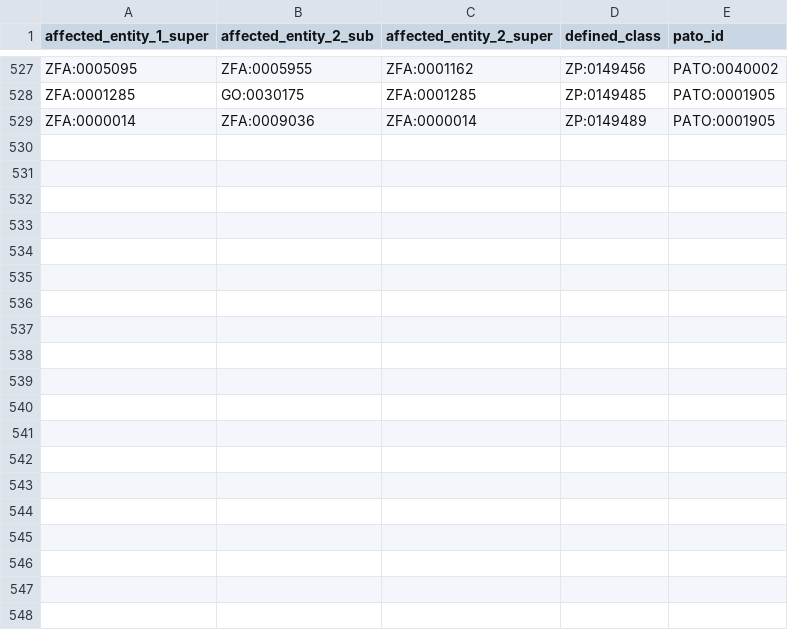
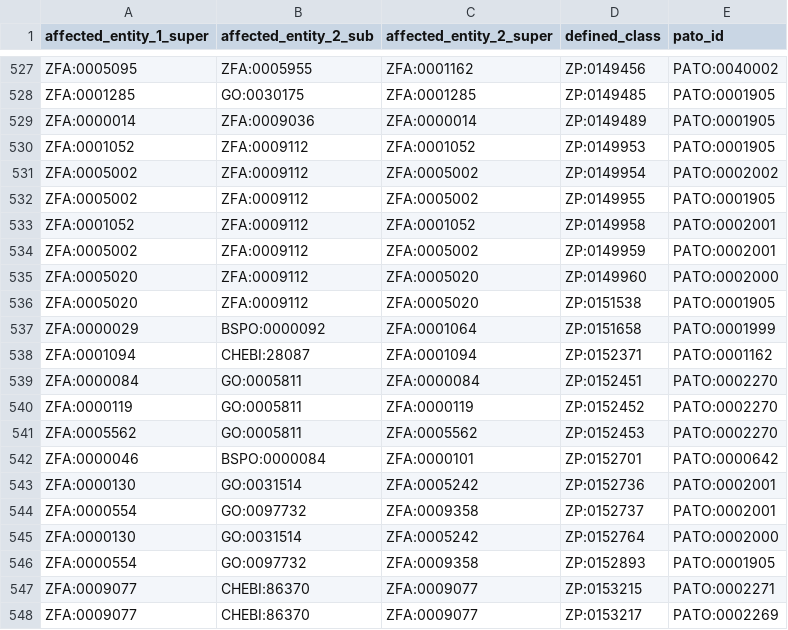
Before and after one commit to obophenotype/zebrafish-phenotype-ontology, a TSV file: src/patterns/data/labels/abnormalQualityOfThingTowardsPartOfThing_label.tsv, drawn as a sheet; only a part is shown, gaps mark what is left out; the diff covers the shown part only; the diff names each change by its address in the sheet, - before the commit and + after, or states it on an @@ line.

```diff
--- a/src/patterns/data/labels/abnormalQualityOfThingTowardsPartOfThing_label.tsv
+++ b/src/patterns/data/labels/abnormalQualityOfThingTowardsPartOfThing_label.tsv
+row 530: ZFA:0001052 | ZFA:0009112 | ZFA:0001052 | ZP:0149953 | PATO:0001905
+row 531: ZFA:0005002 | ZFA:0009112 | ZFA:0005002 | ZP:0149954 | PATO:0002002
+row 532: ZFA:0005002 | ZFA:0009112 | ZFA:0005002 | ZP:0149955 | PATO:0001905
+row 533: ZFA:0001052 | ZFA:0009112 | ZFA:0001052 | ZP:0149958 | PATO:0002001
+row 534: ZFA:0005002 | ZFA:0009112 | ZFA:0005002 | ZP:0149959 | PATO:0002001
+row 535: ZFA:0005020 | ZFA:0009112 | ZFA:0005020 | ZP:0149960 | PATO:0002000
+row 536: ZFA:0005020 | ZFA:0009112 | ZFA:0005020 | ZP:0151538 | PATO:0001905
+row 537: ZFA:0000029 | BSPO:0000092 | ZFA:0001064 | ZP:0151658 | PATO:0001999
+row 538: ZFA:0001094 | CHEBI:28087 | ZFA:0001094 | ZP:0152371 | PATO:0001162
+row 539: ZFA:0000084 | GO:0005811 | ZFA:0000084 | ZP:0152451 | PATO:0002270
+row 540: ZFA:0000119 | GO:0005811 | ZFA:0000119 | ZP:0152452 | PATO:0002270
+row 541: ZFA:0005562 | GO:0005811 | ZFA:0005562 | ZP:0152453 | PATO:0002270
+row 542: ZFA:0000046 | BSPO:0000084 | ZFA:0000101 | ZP:0152701 | PATO:0000642
+row 543: ZFA:0000130 | GO:0031514 | ZFA:0005242 | ZP:0152736 | PATO:0002001
+row 544: ZFA:0000554 | GO:0097732 | ZFA:0009358 | ZP:0152737 | PATO:0002001
+row 545: ZFA:0000130 | GO:0031514 | ZFA:0005242 | ZP:0152764 | PATO:0002000
+row 546: ZFA:0000554 | GO:0097732 | ZFA:0009358 | ZP:0152893 | PATO:0001905
+row 547: ZFA:0009077 | CHEBI:86370 | ZFA:0009077 | ZP:0153215 | PATO:0002271
+row 548: ZFA:0009077 | CHEBI:86370 | ZFA:0009077 | ZP:0153217 | PATO:0002269
```
Also changed, not shown: 17 added rows elsewhere in this file, src/patterns/data/labels/abnormalQualityPartOfThingTowardsPartOfThing_label.tsv, src/patterns/data/labels/abnormalQualityPartOfThingTowardsThing_label.tsv, 28 other files.
